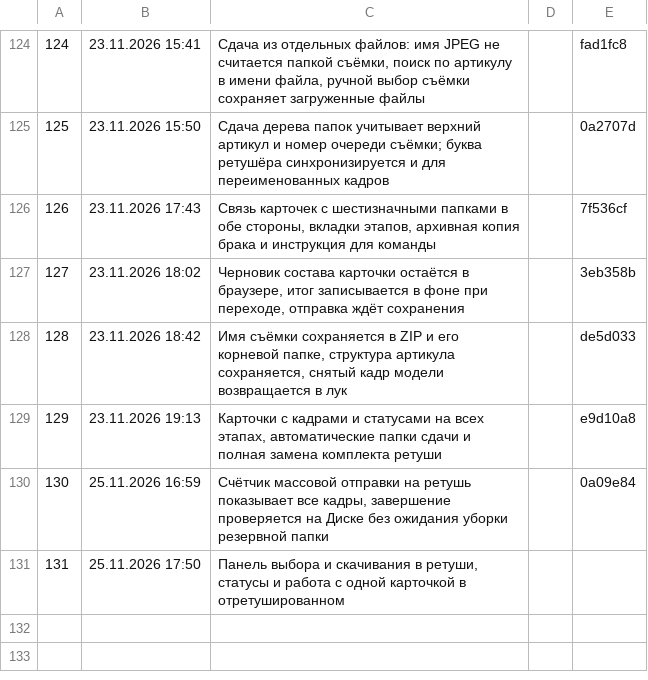
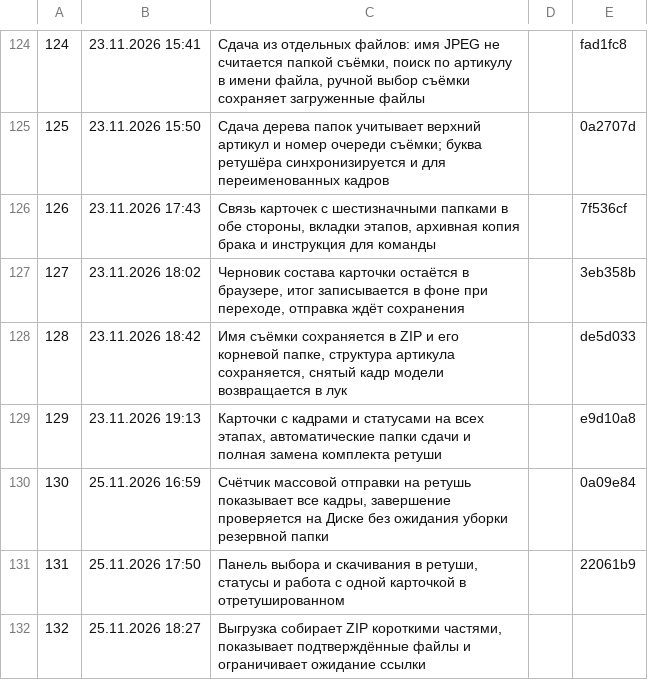
Before and after one commit to barinskim-cmyk/content-pulse, a TSV file: tools/versions.tsv, drawn as a sheet; only a part is shown, gaps mark what is left out.

```diff
--- a/tools/versions.tsv
+++ b/tools/versions.tsv
@@ -130,2 +130,3 @@
 130	25.11.2026 16:59	Счётчик массовой отправки на ретушь показывает все кадры, завершение проверяется на Диске без ожидания уборки резервной папки		0a09e84
-131	25.11.2026 17:50	Панель выбора и скачивания в ретуши, статусы и работа с одной карточкой в отретушированном
+131	25.11.2026 17:50	Панель выбора и скачивания в ретуши, статусы и работа с одной карточкой в отретушированном		22061b9
+132	25.11.2026 18:27	Выгрузка собирает ZIP короткими частями, показывает подтверждённые файлы и ограничивает ожидание ссылки
```
Also changed, not shown: 9 other files.
